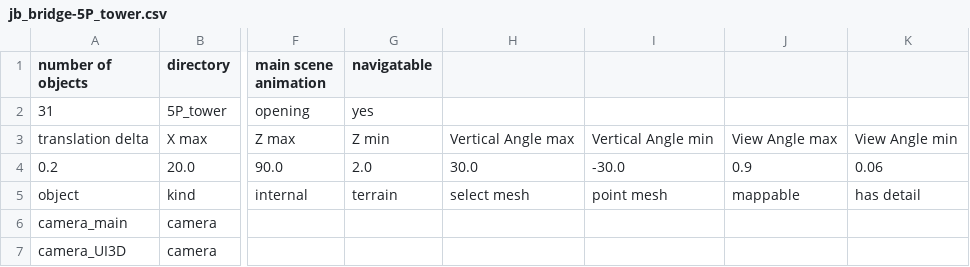
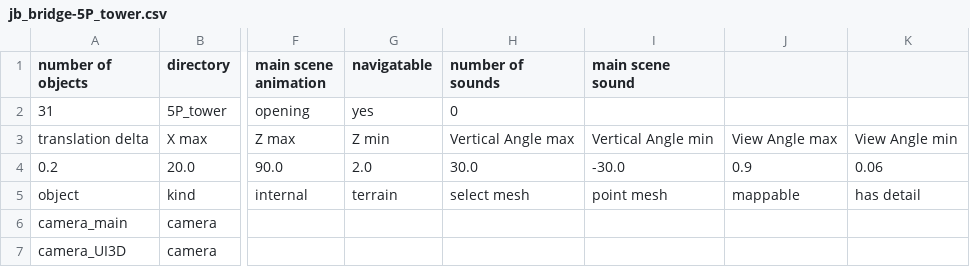
Before and after one commit to takuhanai/JB_Bridge, a CSV file: resource/scenes/jb_bridge-5P_tower.csv, drawn as a sheet; only a part is shown, gaps mark what is left out; the diff names each change by its address in the sheet, - before the commit and + after, or states it on an @@ line.

```diff
--- a/resource/scenes/jb_bridge-5P_tower.csv
+++ b/resource/scenes/jb_bridge-5P_tower.csv
-H1: (empty)
+H1: number of sounds
-I1: (empty)
+I1: main scene sound
-H2 (number of sounds): (empty)
+H2 (number of sounds): 0
```
Also changed, not shown: resource/scenes/jb_bridge-kurushima_bridges.csv, resource/scenes/jb_bridge-kurushima_bridges_movie.csv, 11 other files.
